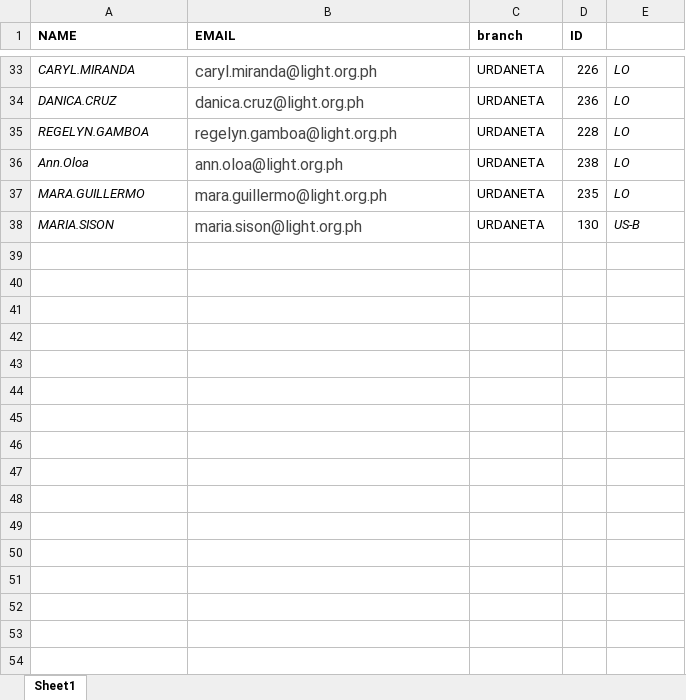
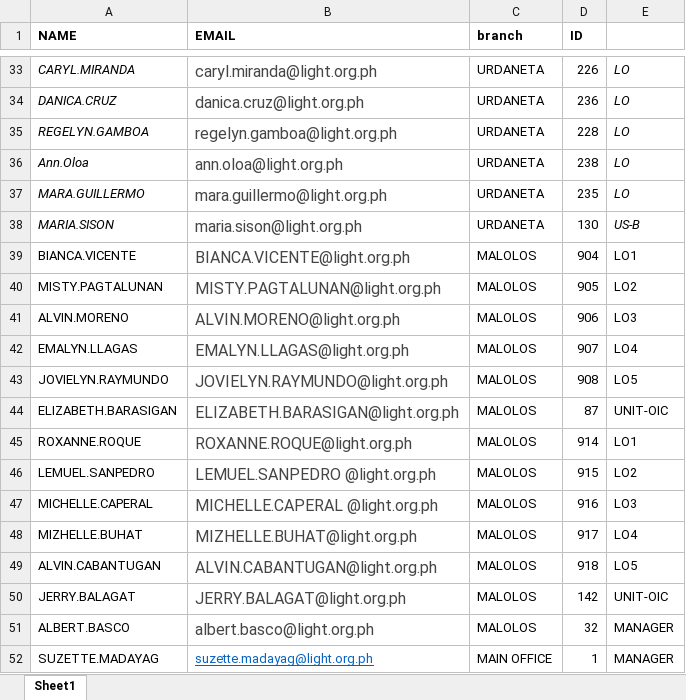
Before and after one commit to primoashbee/laf, an Excel workbook: public/Pilot Users.xlsx, sheet Sheet1, drawn as a sheet; only a part is shown, gaps mark what is left out; values as stored, in another font and other column widths than the file's, no borders; the diff names each change by its address in the sheet, - before the commit and + after, or states it on an @@ line.

Commit message:
updated pilot users

```diff
--- a/public/Pilot Users.xlsx (sheet Sheet1)
+++ b/public/Pilot Users.xlsx (sheet Sheet1)
+row 39: BIANCA.VICENTE | BIANCA.VICENTE@light.org.ph | MALOLOS | 904 | LO1
+row 40: MISTY.PAGTALUNAN | MISTY.PAGTALUNAN@light.org.ph | MALOLOS | 905 | LO2
+row 41: ALVIN.MORENO | ALVIN.MORENO@light.org.ph | MALOLOS | 906 | LO3
+row 42: EMALYN.LLAGAS | EMALYN.LLAGAS@light.org.ph | MALOLOS | 907 | LO4
+row 43: JOVIELYN.RAYMUNDO | JOVIELYN.RAYMUNDO@light.org.ph | MALOLOS | 908 | LO5
+row 44: ELIZABETH.BARASIGAN | ELIZABETH.BARASIGAN@light.org.ph | MALOLOS | 87 | UNIT-OIC
+row 45: ROXANNE.ROQUE | ROXANNE.ROQUE@light.org.ph | MALOLOS | 914 | LO1
+row 46: LEMUEL.SANPEDRO | LEMUEL.SANPEDRO @light.org.ph | MALOLOS | 915 | LO2
+row 47: MICHELLE.CAPERAL | MICHELLE.CAPERAL @light.org.ph | MALOLOS | 916 | LO3
+row 48: MIZHELLE.BUHAT | MIZHELLE.BUHAT@light.org.ph | MALOLOS | 917 | LO4
+row 49: ALVIN.CABANTUGAN | ALVIN.CABANTUGAN@light.org.ph | MALOLOS | 918 | LO5
+row 50: JERRY.BALAGAT | JERRY.BALAGAT@light.org.ph | MALOLOS | 142 | UNIT-OIC
+row 51: ALBERT.BASCO | albert.basco@light.org.ph | MALOLOS | 32 | MANAGER
+row 52: SUZETTE.MADAYAG | suzette.madayag@light.org.ph | MAIN OFFICE | 1 | MANAGER
```
Also changed, not shown: 1 other file.
